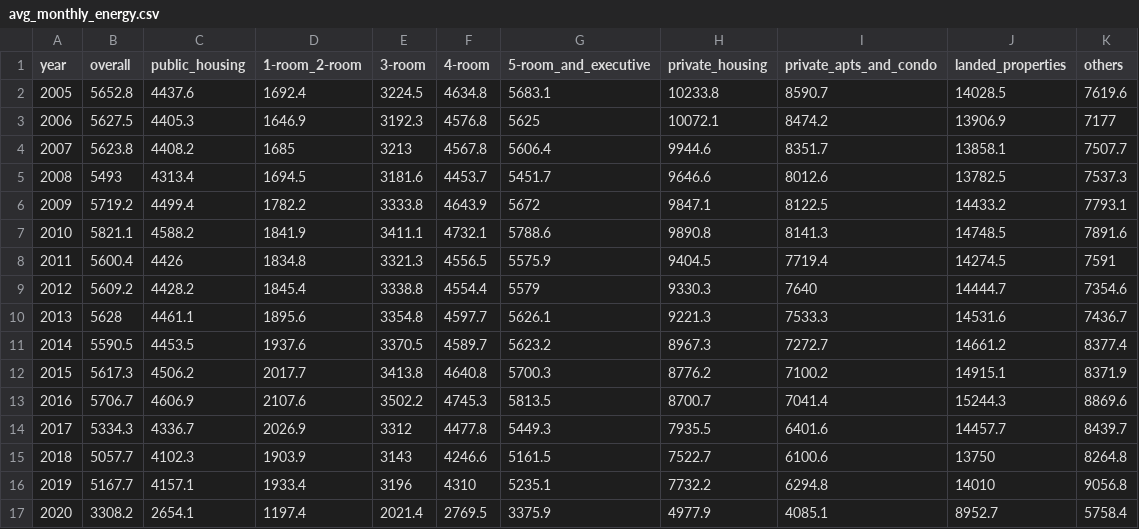
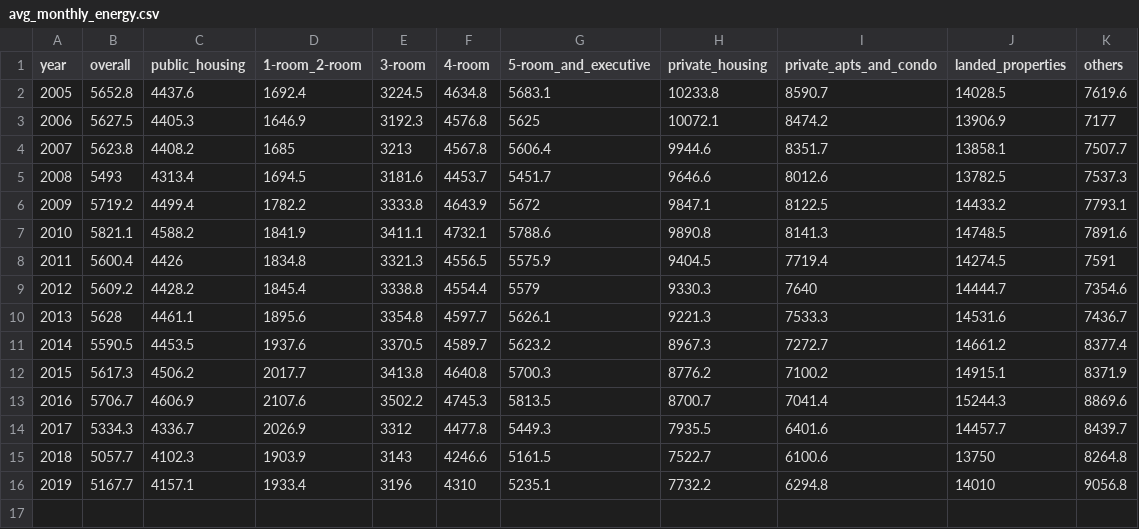
Before and after one commit to wnyeo/Antbyte-Data, a CSV file: avg_monthly_energy.csv, drawn as a sheet.

Commit message:
Update avg_monthly_energy.csv
Deleted data in the year 2020

```diff
--- a/avg_monthly_energy.csv
+++ b/avg_monthly_energy.csv
@@ -16,2 +16 @@ year,overall,public_housing,1-room_2-room,3-room,4-room,5-room_and_executive,pri
 2019,5167.7,4157.1,1933.4,3196,4310,5235.1,7732.2,6294.8,14010,9056.8
-2020,3308.2,2654.1,1197.4,2021.4,2769.5,3375.9,4977.9,4085.1,8952.7,5758.4
```
